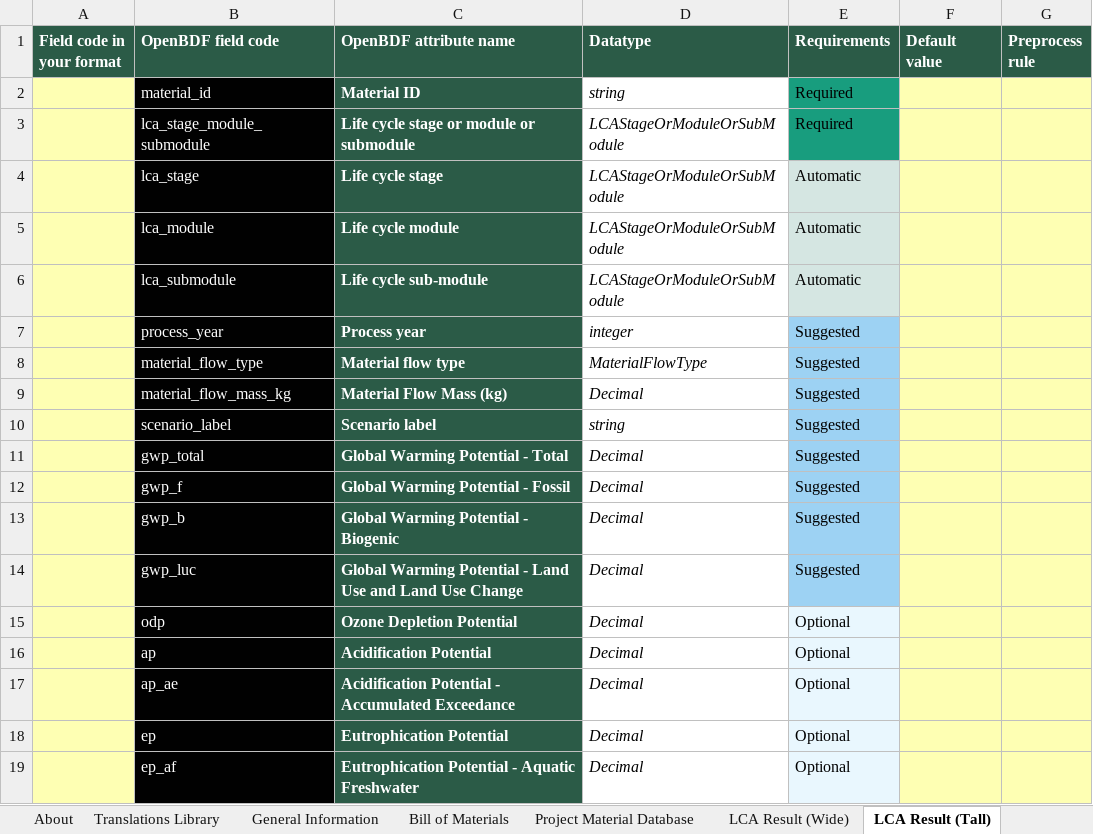
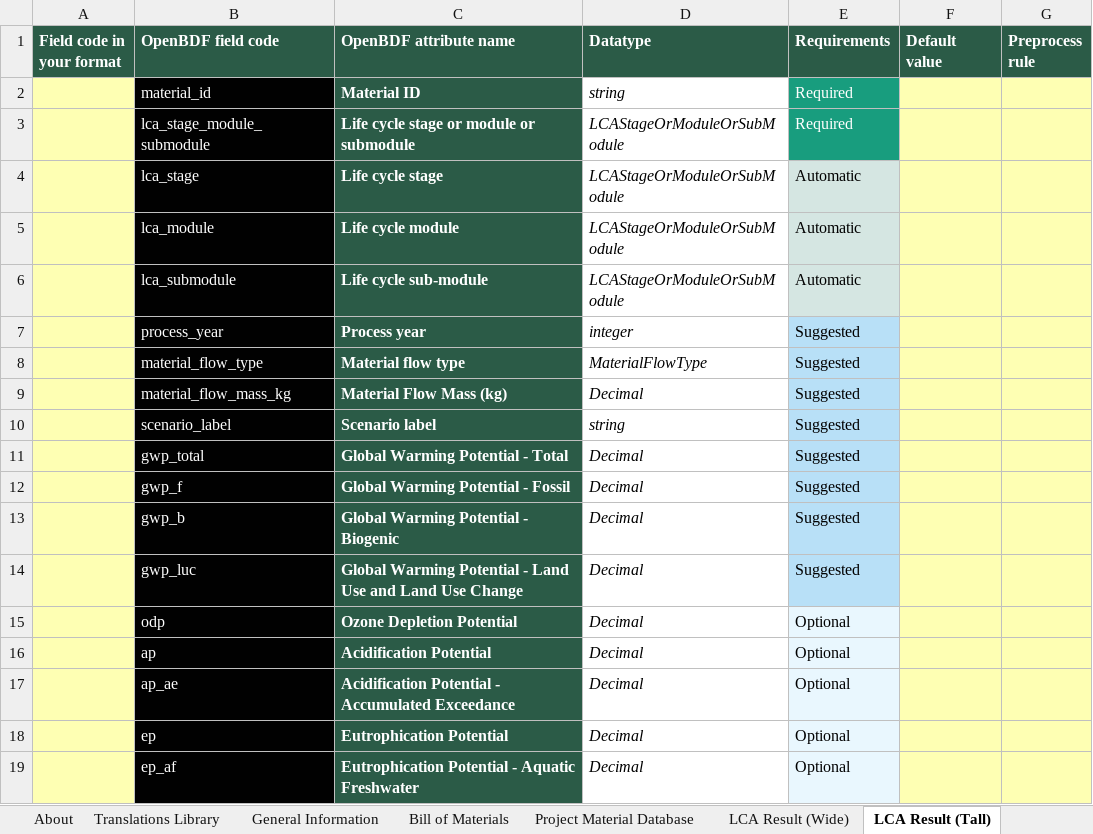
Before and after one commit to EPFL-ENAC/lmc-openbdf, an Excel workbook: translators/templates/translator_template_v2.0.0.xlsx, sheet LCA Result (Tall), drawn as a sheet; only a part is shown; values as stored, in another font and other column widths than the file's, no borders; the diff names each change by its address in the sheet, - before the commit and + after, or states it on an @@ line.

```diff
--- a/translators/templates/translator_template_v2.0.0.xlsx (sheet LCA Result (Tall))
+++ b/translators/templates/translator_template_v2.0.0.xlsx (sheet LCA Result (Tall))
-E2:E3 text colour: black
+E2:E3 text colour: #FFFFFF
-E7:E14 fill: #9DD2F3
+E7:E14 fill: #B8E0F7
```
Also changed, not shown: sheet LCA Result (Wide), sheet Bill of Materials, sheet Project Material Database, sheet General Information, openbdf_template_v2.0.0.xlsx, 1 other file.
